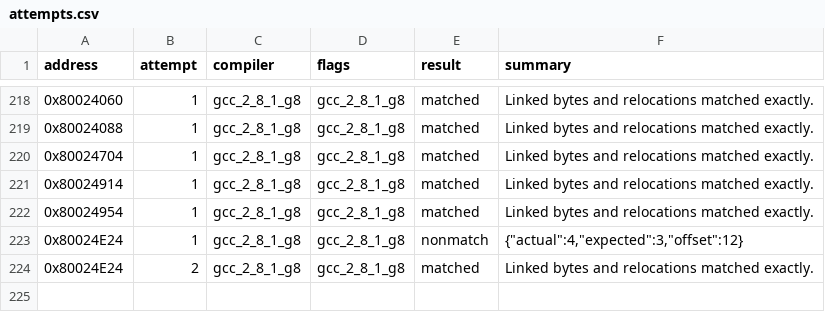
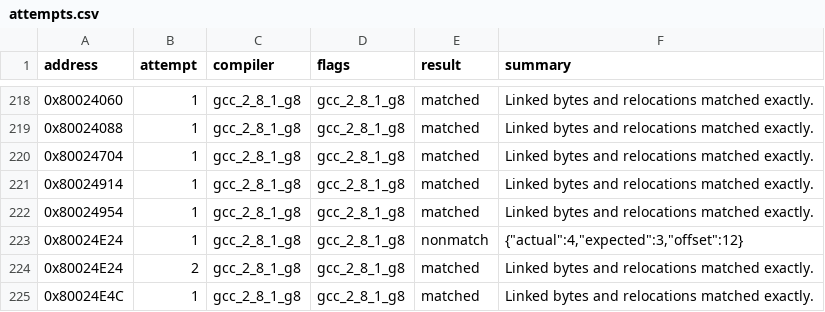
Before and after one commit to MaChInEgUn3/memories-decomp, a CSV file: config/slus_01411/attempts.csv, drawn as a sheet; only a part is shown, gaps mark what is left out; the diff names each change by its address in the sheet, - before the commit and + after, or states it on an @@ line.

```diff
--- a/config/slus_01411/attempts.csv
+++ b/config/slus_01411/attempts.csv
+row 225: 0x80024E4C | 1 | gcc_2_8_1_g8 | gcc_2_8_1_g8 | matched | Linked bytes and relocations matched exactly.
```
Also changed, not shown: config/slus_01411/functions.csv, 2 other files.
